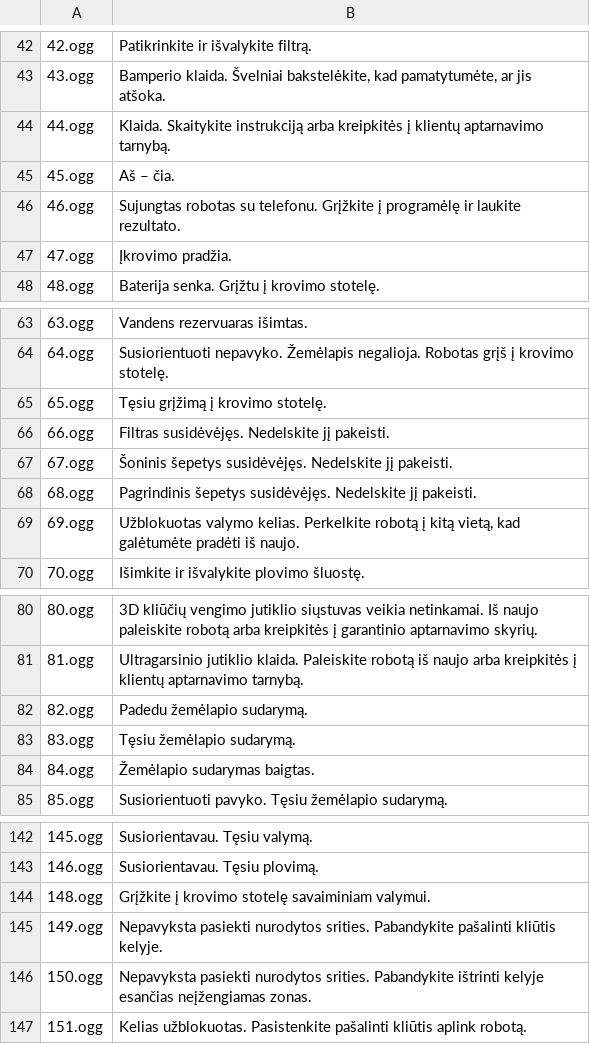
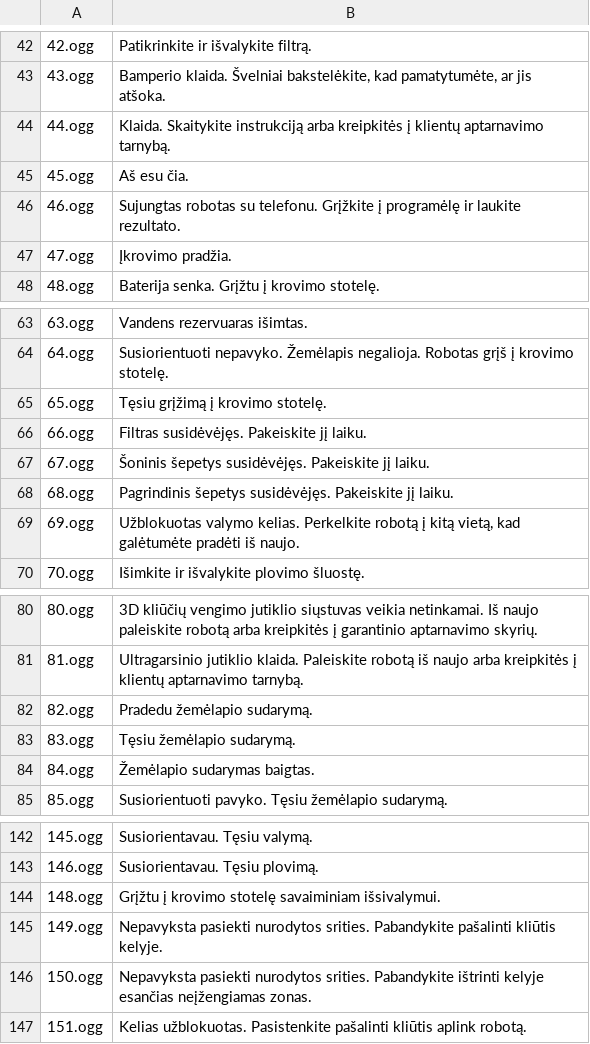
Before and after one commit to jvitkauskas/dreame_voice_packs, a CSV file: audio_lt.csv, drawn as a sheet; only a part is shown, gaps mark what is left out.

Commit message:
Fix translations

```diff
--- a/audio_lt.csv
+++ b/audio_lt.csv
@@ -44,3 +44,3 @@
 44.ogg,Klaida. Skaitykite instrukciją arba kreipkitės į klientų aptarnavimo tarnybą.
-45.ogg,Aš – čia.
+45.ogg,Aš esu čia.
 46.ogg,Sujungtas robotas su telefonu. Grįžkite į programėlę ir laukite rezultato.
@@ -65,5 +65,5 @@
 65.ogg,Tęsiu grįžimą į krovimo stotelę.
-66.ogg,Filtras susidėvėjęs. Nedelskite jį pakeisti.
-67.ogg,Šoninis šepetys susidėvėjęs. Nedelskite jį pakeisti.
-68.ogg,Pagrindinis šepetys susidėvėjęs. Nedelskite jį pakeisti.
+66.ogg,Filtras susidėvėjęs. Pakeiskite jį laiku.
+67.ogg,Šoninis šepetys susidėvėjęs. Pakeiskite jį laiku.
+68.ogg,Pagrindinis šepetys susidėvėjęs. Pakeiskite jį laiku.
 69.ogg,"Užblokuotas valymo kelias. Perkelkite robotą į kitą vietą, kad galėtumėte pradėti iš naujo."
@@ -81,3 +81,3 @@
 81.ogg,Ultragarsinio jutiklio klaida. Paleiskite robotą iš naujo arba kreipkitės į klientų aptarnavimo tarnybą.
-82.ogg,Padedu žemėlapio sudarymą.
+82.ogg,Pradedu žemėlapio sudarymą.
 83.ogg,Tęsiu žemėlapio sudarymą.
@@ -143,3 +143,3 @@
 146.ogg,Susiorientavau. Tęsiu plovimą.
-148.ogg,Grįžkite į krovimo stotelę savaiminiam valymui.
+148.ogg,Grįžtu į krovimo stotelę savaiminiam išsivalymui.
 149.ogg,Nepavyksta pasiekti nurodytos srities. Pabandykite pašalinti kliūtis kelyje.
```
Also changed, not shown: 7 other files.
